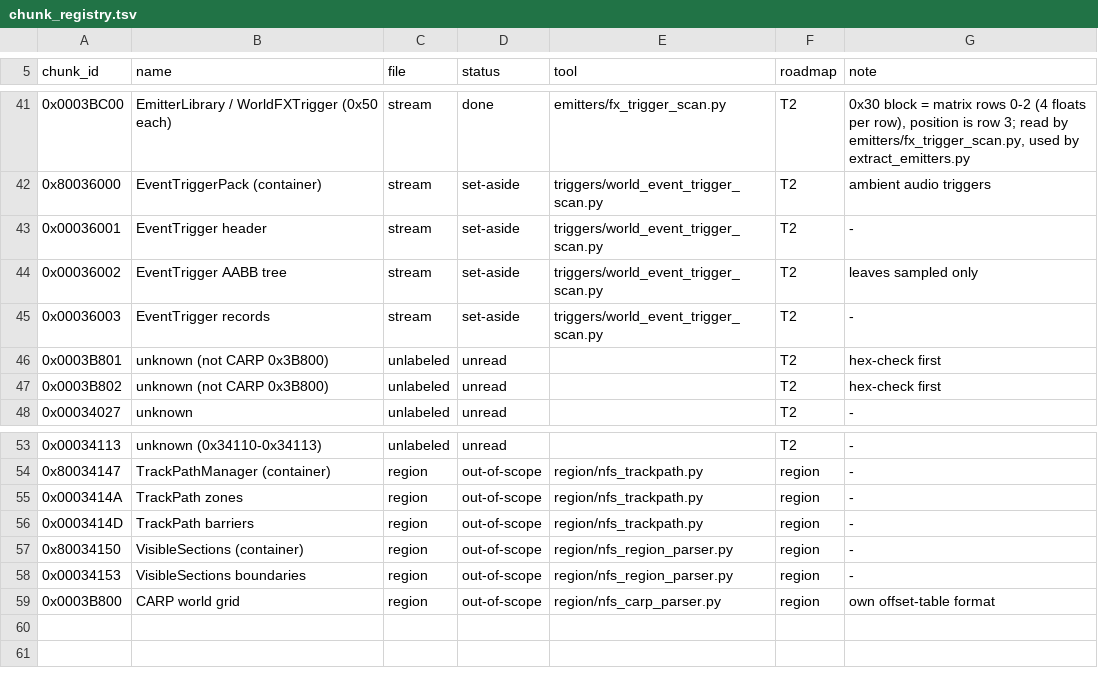
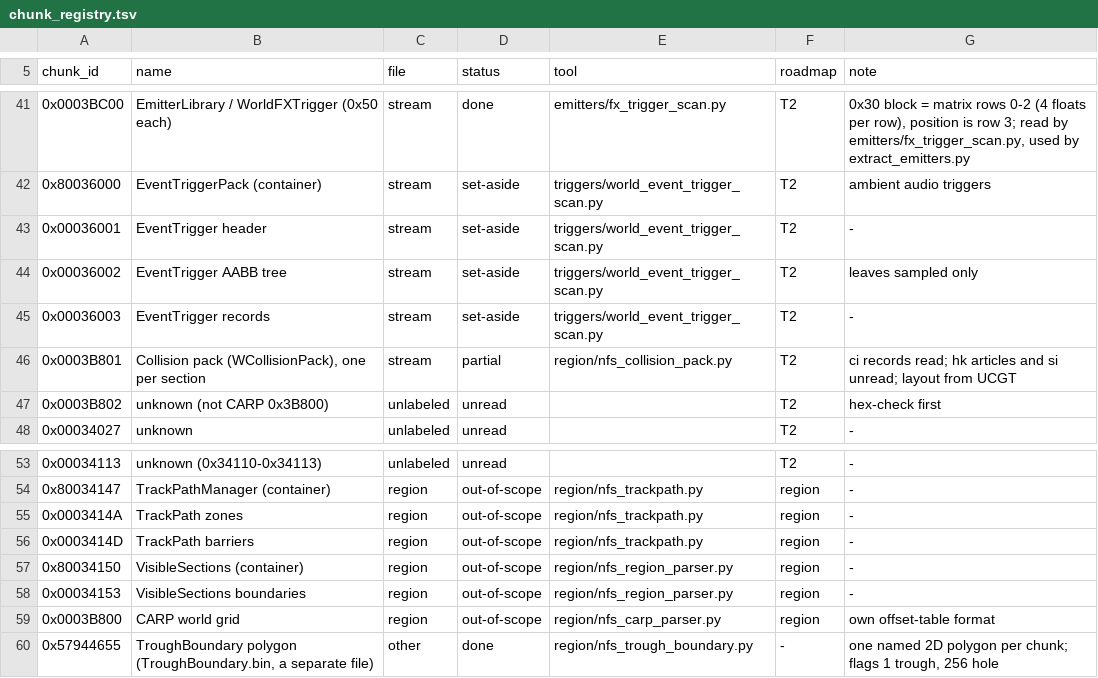
Before and after one commit to eniweii/stream, a TSV file: common/chunk_registry.tsv, drawn as a sheet; only a part is shown, gaps mark what is left out.

Commit message:
Updated viewer for troughboundary support (from ucgt); collisionpacks for smackables now recognized. Reworked viewer with better behavior. Performance is still bad.

```diff
--- a/common/chunk_registry.tsv
+++ b/common/chunk_registry.tsv
@@ -45,3 +45,3 @@ chunk_id	name	file	status	tool	roadmap	note
 0x00036003	EventTrigger records	stream	set-aside	triggers/world_event_trigger_scan.py	T2	-
-0x0003B801	unknown (not CARP 0x3B800)	unlabeled	unread		T2	hex-check first
+0x0003B801	Collision pack (WCollisionPack), one per section	stream	partial	region/nfs_collision_pack.py	T2	ci records read; hk articles and si unread; layout from UCGT
 0x0003B802	unknown (not CARP 0x3B800)	unlabeled	unread		T2	hex-check first
@@ -59 +59,2 @@ chunk_id	name	file	status	tool	roadmap	note
 0x0003B800	CARP world grid	region	out-of-scope	region/nfs_carp_parser.py	region	own offset-table format
+0x57944655	TroughBoundary polygon (TroughBoundary.bin, a separate file)	other	done	region/nfs_trough_boundary.py	-	one named 2D polygon per chunk; flags 1 trough, 256 hole
```
Also changed, not shown: 6 other files.
